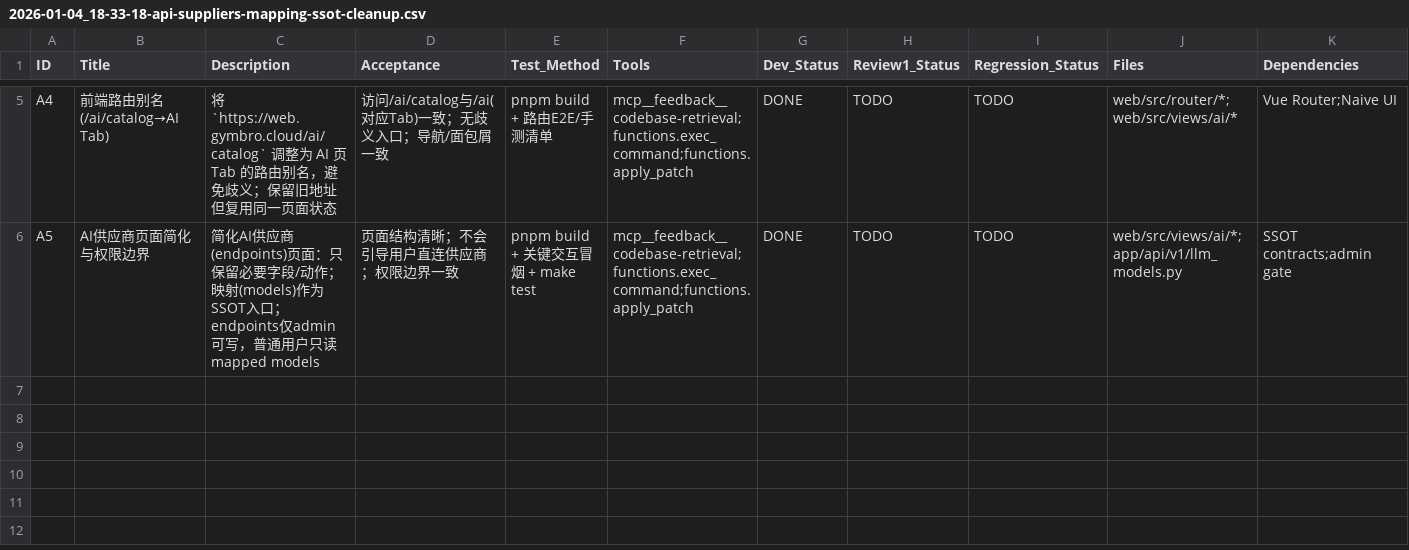
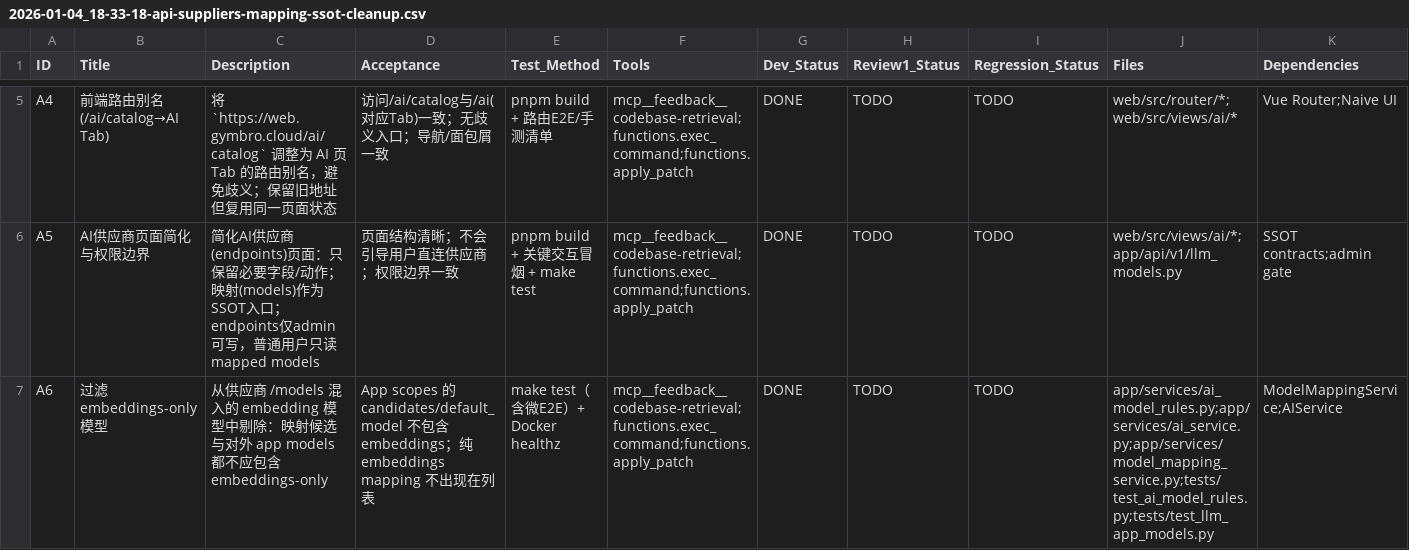
Before and after one commit to mci77777/fastapi-jwt, a CSV file: issues/2026-01-04_18-33-18-api-suppliers-mapping-ssot-cleanup.csv, drawn as a sheet; only a part is shown, gaps mark what is left out; rows hold the shown columns only; the diff names each change by its address in the sheet, - before the commit and + after, or states it on an @@ line.

Commit message:
chore(issues): record embeddings-only model filter

```diff
--- a/issues/2026-01-04_18-33-18-api-suppliers-mapping-ssot-cleanup.csv
+++ b/issues/2026-01-04_18-33-18-api-suppliers-mapping-ssot-cleanup.csv
+row 7: A6 | 过滤 embeddings-only 模型 | 从供应商 /models 混入的 embedding 模型中剔除：映射候选与对外 app models 都不应包含 embeddings-only | App scopes 的 candidates/default_model 不包含 embeddings；纯 embeddings mapping 不出现在列表 | make test（含微E2E）+ Docker healthz | mcp__feedback__codebase-retrieval;functions.exec_command;functions.apply_patch | DONE | TODO | TODO | app/services/ai_model_rules.py;app/services/ai_service.py;app/services/model_mapping_service.py;tests/test_ai_model_rules.py;tests/test_llm_app_models.py | ModelMappingService;AIService
```
